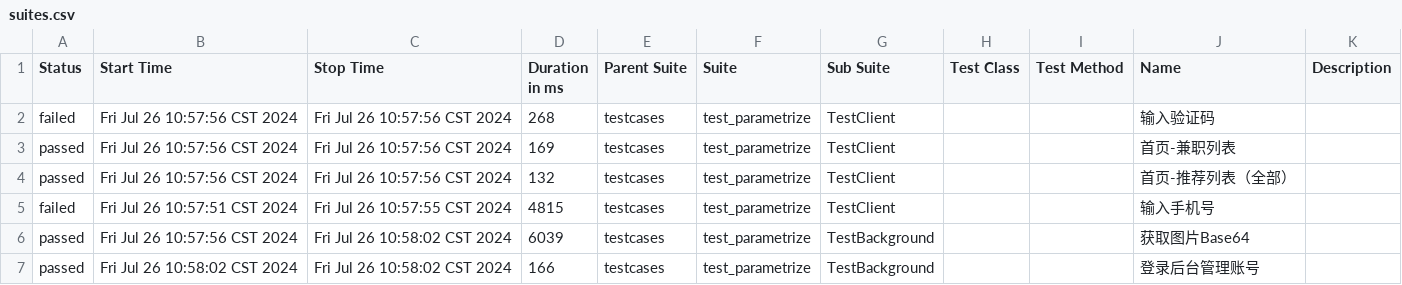
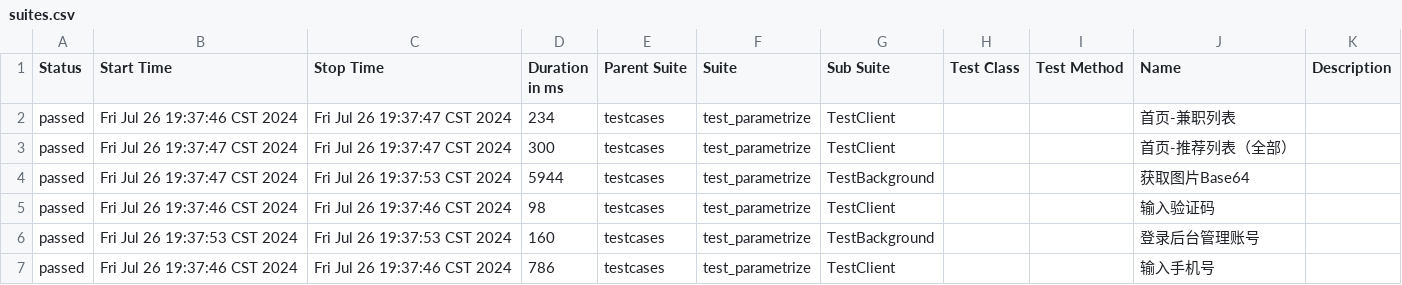
Before and after one commit to 694578908/PBB-autoproject-testing, a CSV file: reports/allure-report/data/suites.csv, drawn as a sheet.

```diff
--- a/reports/allure-report/data/suites.csv
+++ b/reports/allure-report/data/suites.csv
@@ -1,7 +1,7 @@
 "Status","Start Time","Stop Time","Duration in ms","Parent Suite","Suite","Sub Suite","Test Class","Test Method","Name","Description"
-"failed","Fri Jul 26 10:57:56 CST 2024","Fri Jul 26 10:57:56 CST 2024","268","testcases","test_parametrize","TestClient","","","输入验证码",""
-"passed","Fri Jul 26 10:57:56 CST 2024","Fri Jul 26 10:57:56 CST 2024","169","testcases","test_parametrize","TestClient","","","首页-兼职列表",""
-"passed","Fri Jul 26 10:57:56 CST 2024","Fri Jul 26 10:57:56 CST 2024","132","testcases","test_parametrize","TestClient","","","首页-推荐列表（全部）",""
-"failed","Fri Jul 26 10:57:51 CST 2024","Fri Jul 26 10:57:55 CST 2024","4815","testcases","test_parametrize","TestClient","","","输入手机号",""
-"passed","Fri Jul 26 10:57:56 CST 2024","Fri Jul 26 10:58:02 CST 2024","6039","testcases","test_parametrize","TestBackground","","","获取图片Base64",""
-"passed","Fri Jul 26 10:58:02 CST 2024","Fri Jul 26 10:58:02 CST 2024","166","testcases","test_parametrize","TestBackground","","","登录后台管理账号",""
+"passed","Fri Jul 26 19:37:46 CST 2024","Fri Jul 26 19:37:47 CST 2024","234","testcases","test_parametrize","TestClient","","","首页-兼职列表",""
+"passed","Fri Jul 26 19:37:47 CST 2024","Fri Jul 26 19:37:47 CST 2024","300","testcases","test_parametrize","TestClient","","","首页-推荐列表（全部）",""
+"passed","Fri Jul 26 19:37:47 CST 2024","Fri Jul 26 19:37:53 CST 2024","5944","testcases","test_parametrize","TestBackground","","","获取图片Base64",""
+"passed","Fri Jul 26 19:37:46 CST 2024","Fri Jul 26 19:37:46 CST 2024","98","testcases","test_parametrize","TestClient","","","输入验证码",""
+"passed","Fri Jul 26 19:37:53 CST 2024","Fri Jul 26 19:37:53 CST 2024","160","testcases","test_parametrize","TestBackground","","","登录后台管理账号",""
+"passed","Fri Jul 26 19:37:46 CST 2024","Fri Jul 26 19:37:46 CST 2024","786","testcases","test_parametrize","TestClient","","","输入手机号",""
```
Also changed, not shown: reports/allure-report/data/behaviors.csv, 34 other files.
